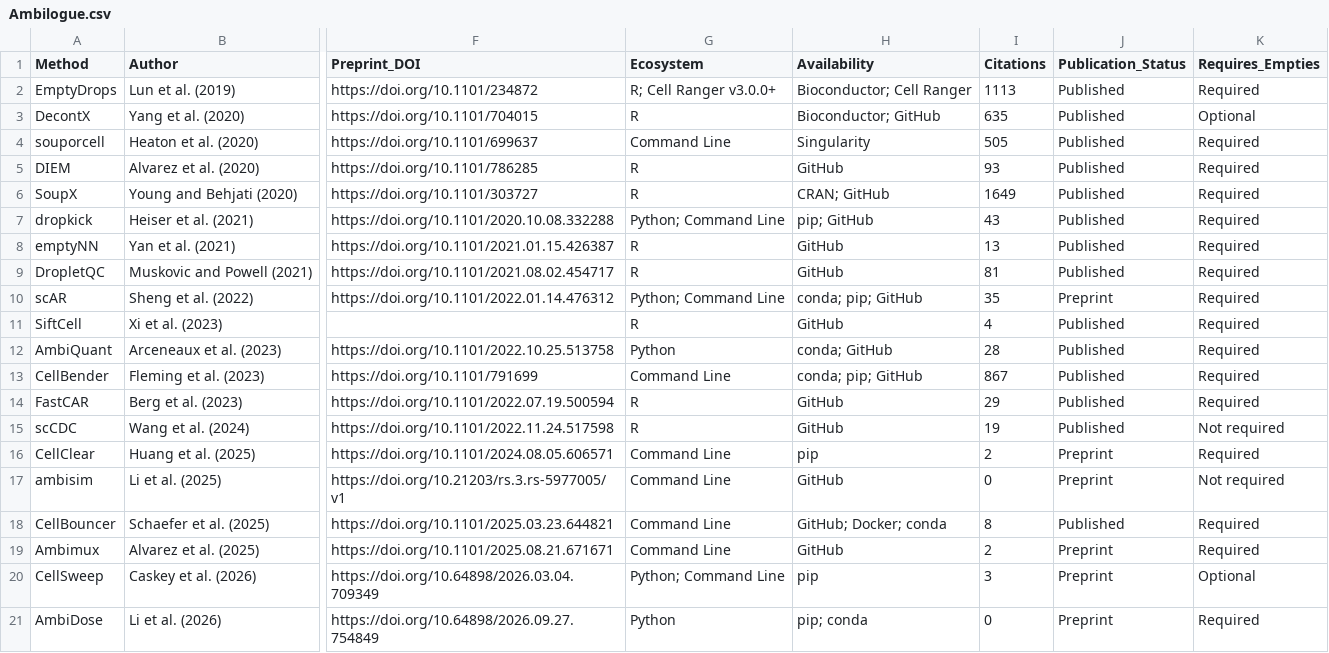
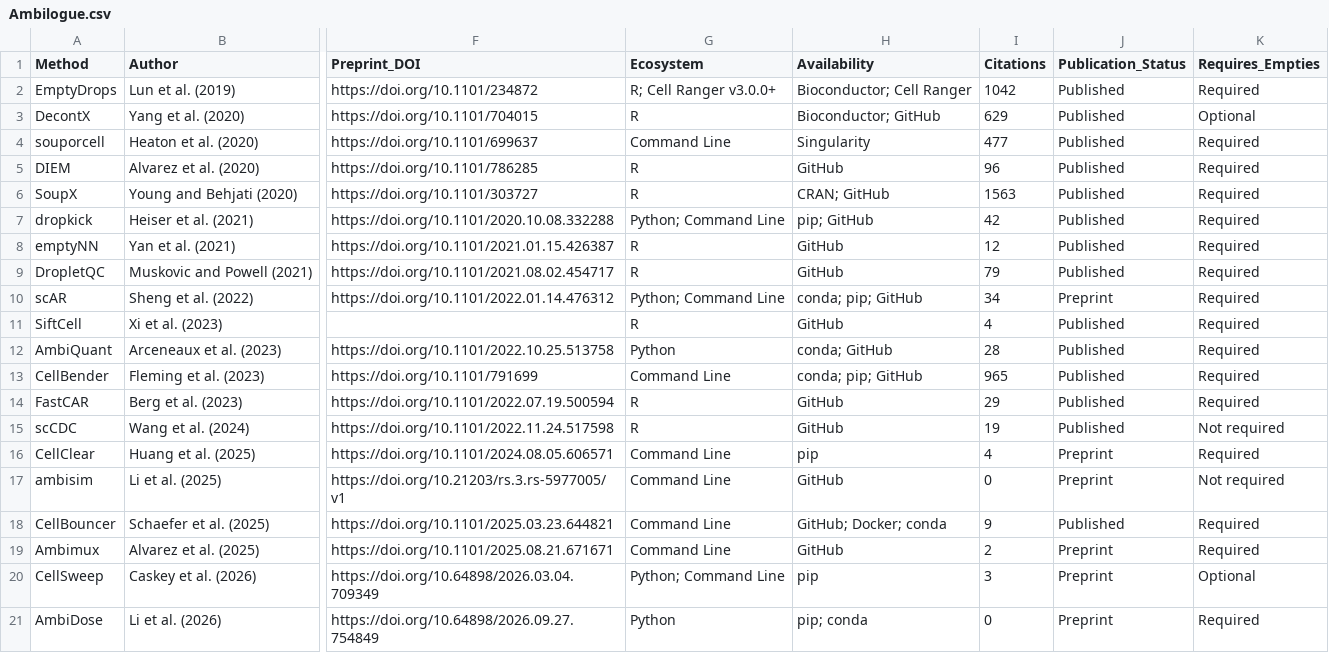
Before and after one commit to Oshlack/Ambilogue, a CSV file: Ambilogue.csv, drawn as a sheet; only a part is shown, gaps mark what is left out; the diff names each change by its address in the sheet, - before the commit and + after, or states it on an @@ line.

```diff
--- a/Ambilogue.csv
+++ b/Ambilogue.csv
-I2 (Citations): 1113
+I2 (Citations): 1042
-I3 (Citations): 635
+I3 (Citations): 629
-I4 (Citations): 505
+I4 (Citations): 477
-I5 (Citations): 93
+I5 (Citations): 96
-I6 (Citations): 1649
+I6 (Citations): 1563
-I7 (Citations): 43
+I7 (Citations): 42
-I8 (Citations): 13
+I8 (Citations): 12
-I9 (Citations): 81
+I9 (Citations): 79
-I10 (Citations): 35
+I10 (Citations): 34
-I13 (Citations): 867
+I13 (Citations): 965
-I16 (Citations): 2
+I16 (Citations): 4
-I18 (Citations): 8
+I18 (Citations): 9
```
